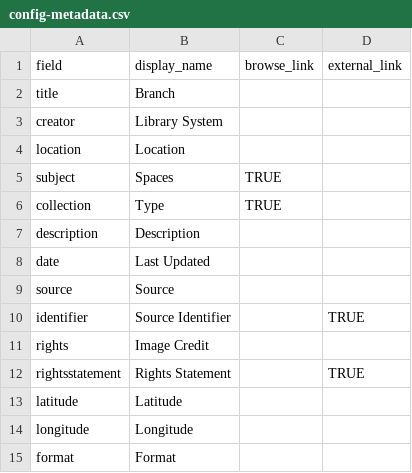
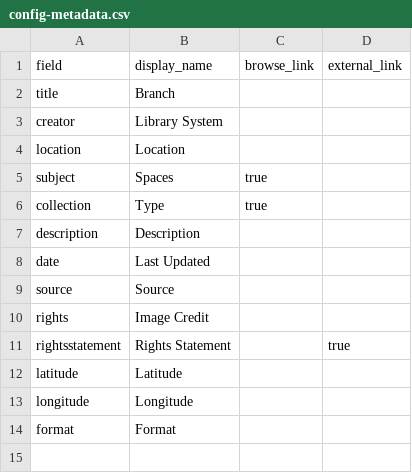
Before and after one commit to ao66ao/makerspaces, a CSV file: _data/config-metadata.csv, drawn as a sheet.

Commit message:
true fix

```diff
--- a/_data/config-metadata.csv
+++ b/_data/config-metadata.csv
@@ -4,4 +4,4 @@ creator,Library System,,
 location,Location,,
-subject,Spaces,TRUE,
-collection,Type,TRUE,
+subject,Spaces,true,
+collection,Type,true,
 description,Description,,
@@ -9,5 +9,4 @@ date,Last Updated,,
 source,Source,,
-identifier,Source Identifier,,TRUE
 rights,Image Credit,,
-rightsstatement,Rights Statement,,TRUE
+rightsstatement,Rights Statement,,true
 latitude,Latitude,,
```
Also changed, not shown: 2 other files.
